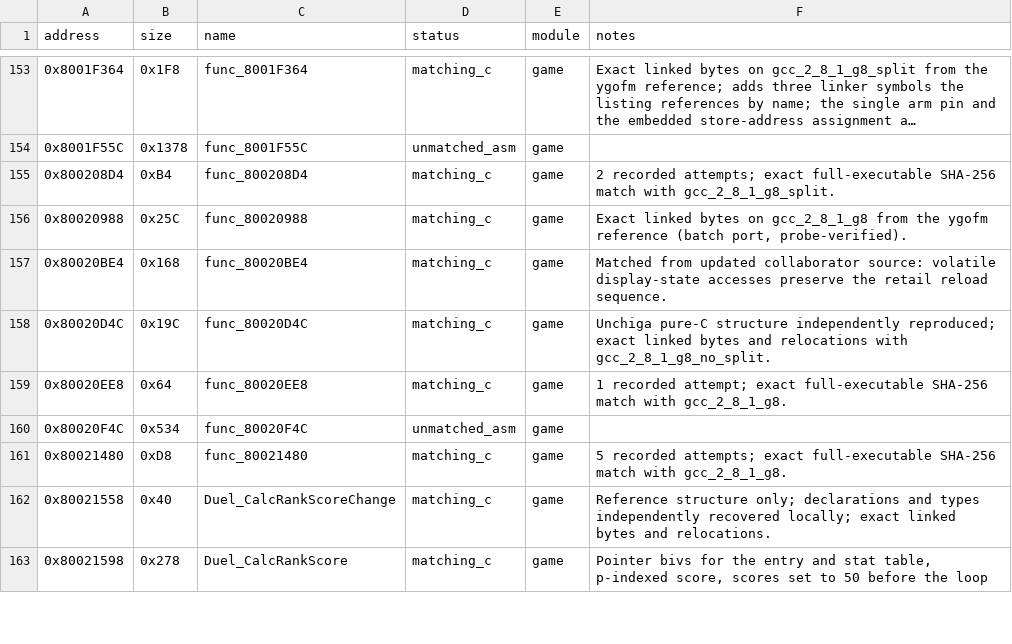
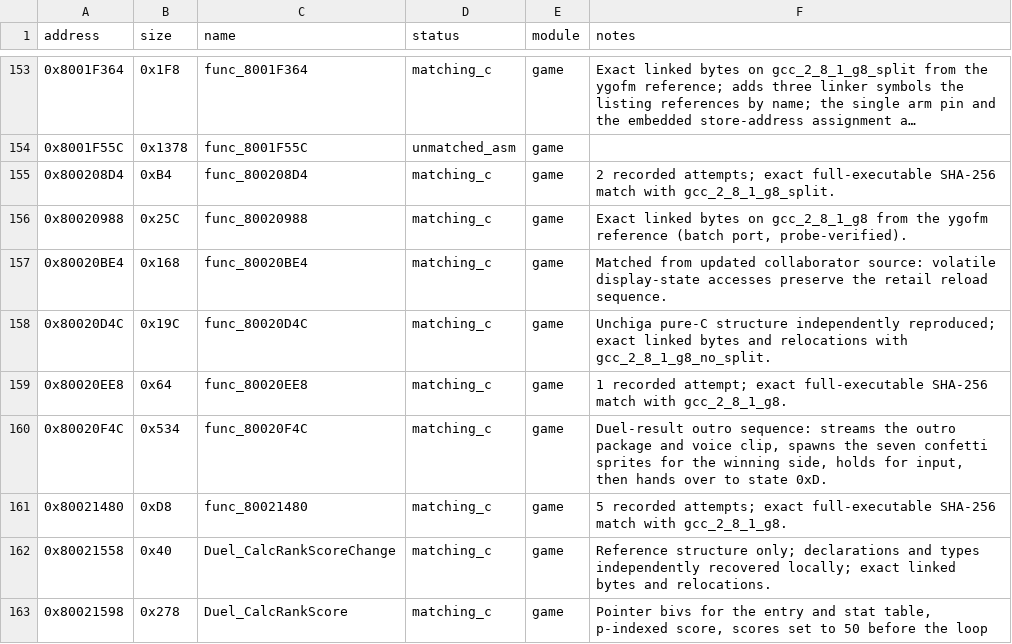
Before and after one commit to Unchiga/memories-decomp, a CSV file: config/slus_01411/functions.csv, drawn as a sheet; only a part is shown, gaps mark what is left out; long unchanged cells end in ….

```diff
--- a/config/slus_01411/functions.csv
+++ b/config/slus_01411/functions.csv
@@ -159,3 +159,3 @@ address,size,name,status,module,notes
 0x80020EE8,0x64,func_80020EE8,matching_c,game,1 recorded attempt; exact full-executable SHA-256 match with gcc_2_8_1_g8.
-0x80020F4C,0x534,func_80020F4C,unmatched_asm,game,
+0x80020F4C,0x534,func_80020F4C,matching_c,game,"Duel-result outro sequence: streams the outro package and voice clip, spawns the seven confetti sprites for the winning side, holds for input, then hands over to state 0xD."
 0x80021480,0xD8,func_80021480,matching_c,game,5 recorded attempts; exact full-executable SHA-256 match with gcc_2_8_1_g8.
```
Also changed, not shown: config/slus_01411/external_attempts.csv, 2 other files.
